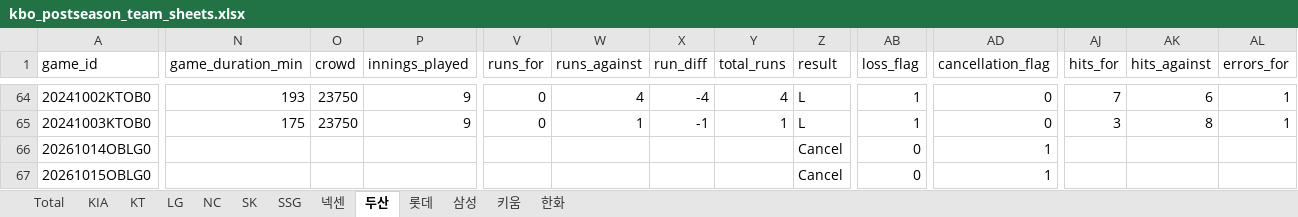
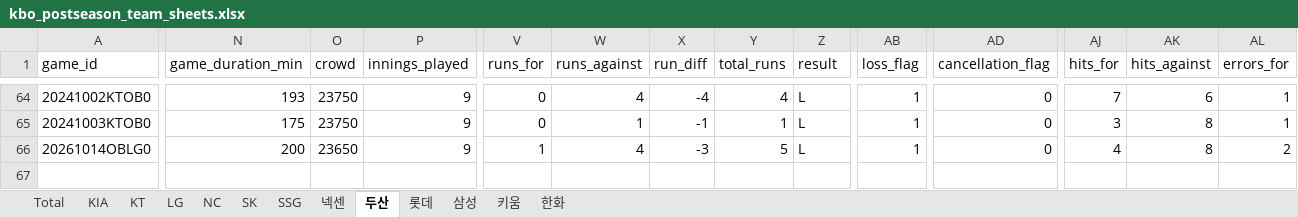
Before and after one commit to comographer/kbo-crawler, an Excel workbook: data/output/kbo_postseason_team_sheets.xlsx, sheet 두산, drawn as a sheet; only a part is shown, gaps mark what is left out; values as stored, in another font and other column widths than the file's, no borders; rows hold the shown columns only; the diff covers the shown part only; the diff names each change by its address in the sheet, - before the commit and + after, or states it on an @@ line.

```diff
--- a/data/output/kbo_postseason_team_sheets.xlsx (sheet 두산)
+++ b/data/output/kbo_postseason_team_sheets.xlsx (sheet 두산)
-N66 (game_duration_min): (empty)
+N66 (game_duration_min): 200
-O66 (crowd): (empty)
+O66 (crowd): 23650
-P66 (innings_played): (empty)
+P66 (innings_played): 9
-V66 (runs_for): (empty)
+V66 (runs_for): 1
-W66 (runs_against): (empty)
+W66 (runs_against): 4
-X66 (run_diff): (empty)
+X66 (run_diff): -3
-Y66 (total_runs): (empty)
+Y66 (total_runs): 5
-Z66 (result): Cancel
+Z66 (result): L
-AB66 (loss_flag): 0
+AB66 (loss_flag): 1
-AD66 (cancellation_flag): 1
+AD66 (cancellation_flag): 0
-AJ66 (hits_for): (empty)
+AJ66 (hits_for): 4
-AK66 (hits_against): (empty)
+AK66 (hits_against): 8
-AL66 (errors_for): (empty)
+AL66 (errors_for): 2
-row 67: 20261015OBLG0 |  |  |  |  |  |  |  | Cancel | 0 | 1
```
Also changed, not shown: 19 edited cells elsewhere in this sheet, sheet Total, sheet LG, sheet KIA, data/output/kbo_postseason_schedule.xlsx, 3 other files.
